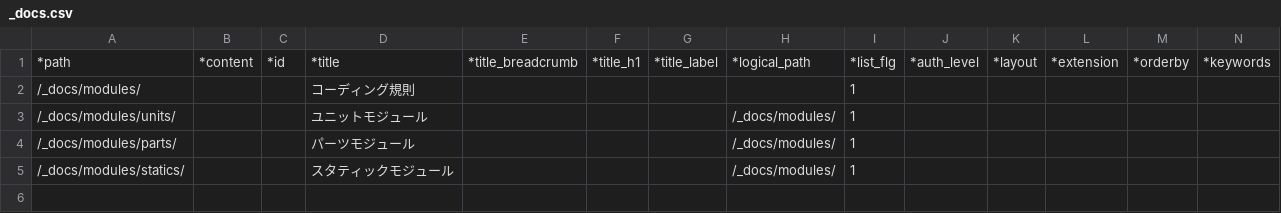
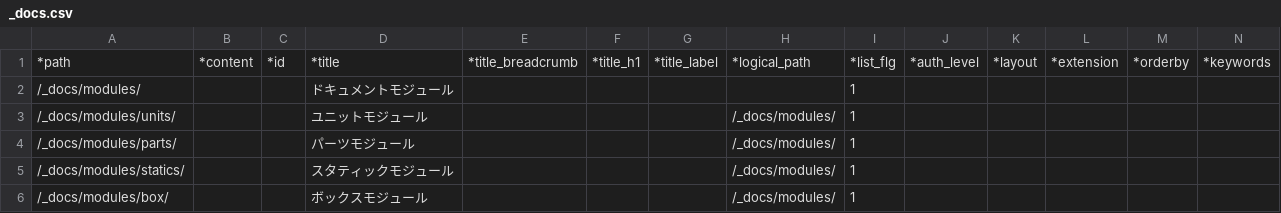
Before and after one commit to tomk79/PxFW-1.x, a CSV file: htdocs/_PX/sitemaps/_docs.csv, drawn as a sheet; only a part is shown; rows hold the shown columns only; the diff names each change by its address in the sheet, - before the commit and + after, or states it on an @@ line.

Commit message:
ドキュメントモジュール仕様を更新。
- ページタイトルを、「コーディング規則」から「ドキュメントモジュール」に変更。
- ボックスモジュールのカテゴリを追加。(for Issue #37)
- サンプルコード中に、モジュール展開時に変更して良い箇所とどのように変更して良いかを示すサインを入れた。
-- {$text} = テキスト
-- {$int} = 数値
-- {$inline} = インライン要素
-- {$parts} = パーツモジュール
-- {$box} = ボックスモジュール
-- {$unit} = ユニットモジュール
-- {$href} = リンク先パス
-- {$anchor} = アンカー名
-- {$image} = 画像リソースのパス
-- {$JavaScriptCode} = JavaScriptコード
- .anchor_links にボーダーをつけた。

```diff
--- a/htdocs/_PX/sitemaps/_docs.csv
+++ b/htdocs/_PX/sitemaps/_docs.csv
-D2: コーディング規則
+D2: ドキュメントモジュール
+row 6: /_docs/modules/box/ |  |  | ボックスモジュール |  |  |  | /_docs/modules/ | 1
```
Also changed, not shown: 5 other files.
